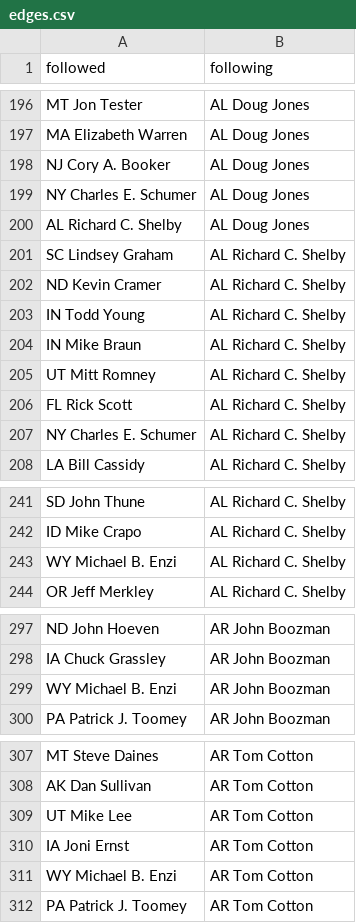
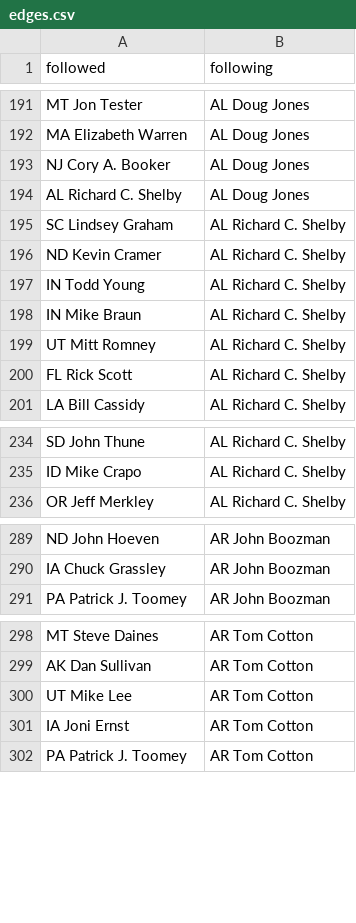
Before and after one commit to AnuragPamuru/dsc-180b-capstone-b03, a CSV file: data/edges.csv, drawn as a sheet; only a part is shown, gaps mark what is left out; the diff covers the shown part only.

```diff
--- a/data/edges.csv
+++ b/data/edges.csv
@@ -198,3 +193,2 @@ MA Elizabeth Warren,AL Doug Jones
 NJ Cory A. Booker,AL Doug Jones
-NY Charles E. Schumer,AL Doug Jones
 AL Richard C. Shelby,AL Doug Jones
@@ -206,3 +200,2 @@ UT Mitt Romney,AL Richard C. Shelby
 FL Rick Scott,AL Richard C. Shelby
-NY Charles E. Schumer,AL Richard C. Shelby
 LA Bill Cassidy,AL Richard C. Shelby
@@ -242,3 +235,2 @@ SD John Thune,AL Richard C. Shelby
 ID Mike Crapo,AL Richard C. Shelby
-WY Michael B. Enzi,AL Richard C. Shelby
 OR Jeff Merkley,AL Richard C. Shelby
@@ -298,3 +290,2 @@ ND John Hoeven,AR John Boozman
 IA Chuck Grassley,AR John Boozman
-WY Michael B. Enzi,AR John Boozman
 PA Patrick J. Toomey,AR John Boozman
@@ -310,3 +301,2 @@ UT Mike Lee,AR Tom Cotton
 IA Joni Ernst,AR Tom Cotton
-WY Michael B. Enzi,AR Tom Cotton
 PA Patrick J. Toomey,AR Tom Cotton
```
Also changed, not shown: 3 added rows, 87 removed rows, 3 moved rows and 1 edited cell elsewhere in this file, 4 other files.
